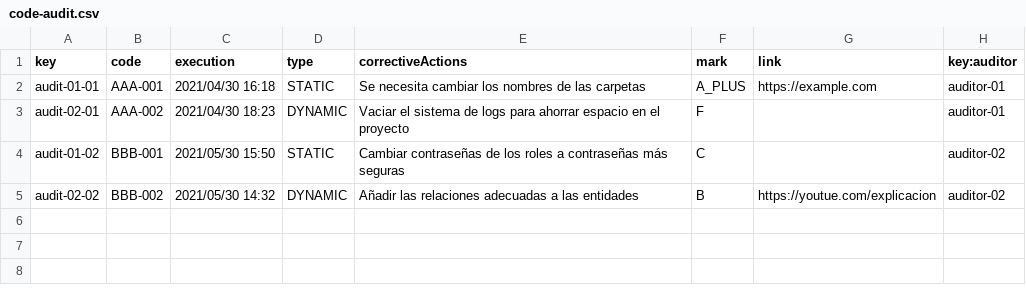
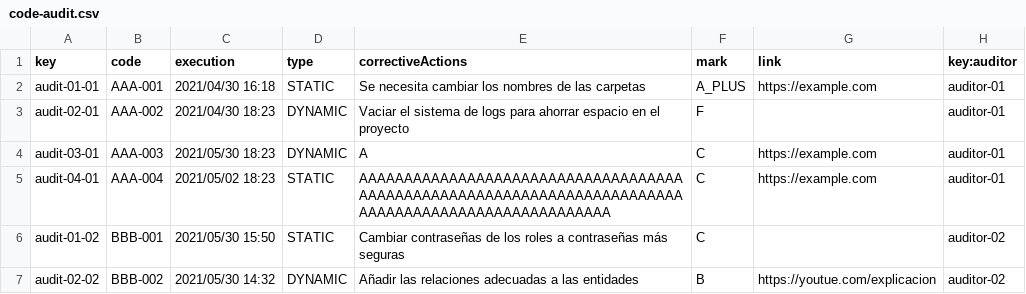
Before and after one commit to josrojrom1/DP2-G27-Acme, a CSV file: src/main/webapp/WEB-INF/resources/sample-data/code-audit.csv, drawn as a sheet.

Commit message:
CSV code-audit actualizado

```diff
--- a/src/main/webapp/WEB-INF/resources/sample-data/code-audit.csv
+++ b/src/main/webapp/WEB-INF/resources/sample-data/code-audit.csv
@@ -3,2 +3,4 @@ audit-01-01,"AAA-001",2021/04/30 16:18,STATIC,"Se necesita cambiar los nombres d
 audit-02-01,"AAA-002",2021/04/30 18:23,DYNAMIC,"Vaciar el sistema de logs para ahorrar espacio en el proyecto",F,,auditor-01
+audit-03-01,"AAA-003",2021/05/30 18:23,DYNAMIC,"A",C,https://example.com,auditor-01
+audit-04-01,"AAA-004",2021/05/02 18:23,STATIC,"AAAAAAAAAAAAAAAAAAAAAAAAAAAAAAAAAAAAAAAAAAAAAAAAAAAAAAAAAAAAAAAAAAAAAAAAAAAAAAAAAAAAAAAAAAAAAAAAAAAA",C,https://example.com,auditor-01
 audit-01-02,"BBB-001",2021/05/30 15:50,STATIC,"Cambiar contraseñas de los roles a contraseñas más seguras",C,,auditor-02
```
